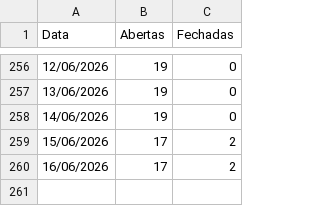
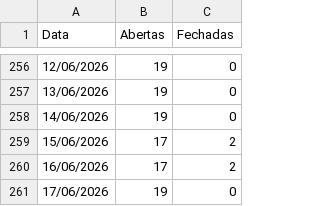
Before and after one commit to mateusmattos/omni-dashboard, a CSV file: status_lojas.csv, drawn as a sheet; only a part is shown, gaps mark what is left out.

```diff
--- a/status_lojas.csv
+++ b/status_lojas.csv
@@ -260 +260,2 @@ Data;Abertas;Fechadas
 16/06/2026;17;2
+17/06/2026;19;0
```
Also changed, not shown: rupturas.csv, 1 other file.
